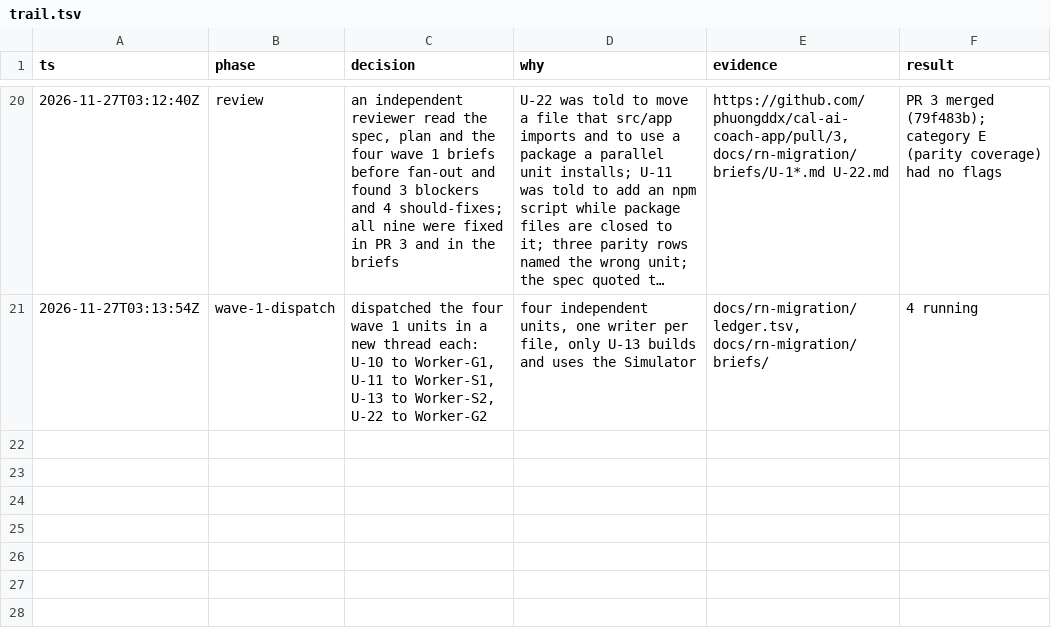
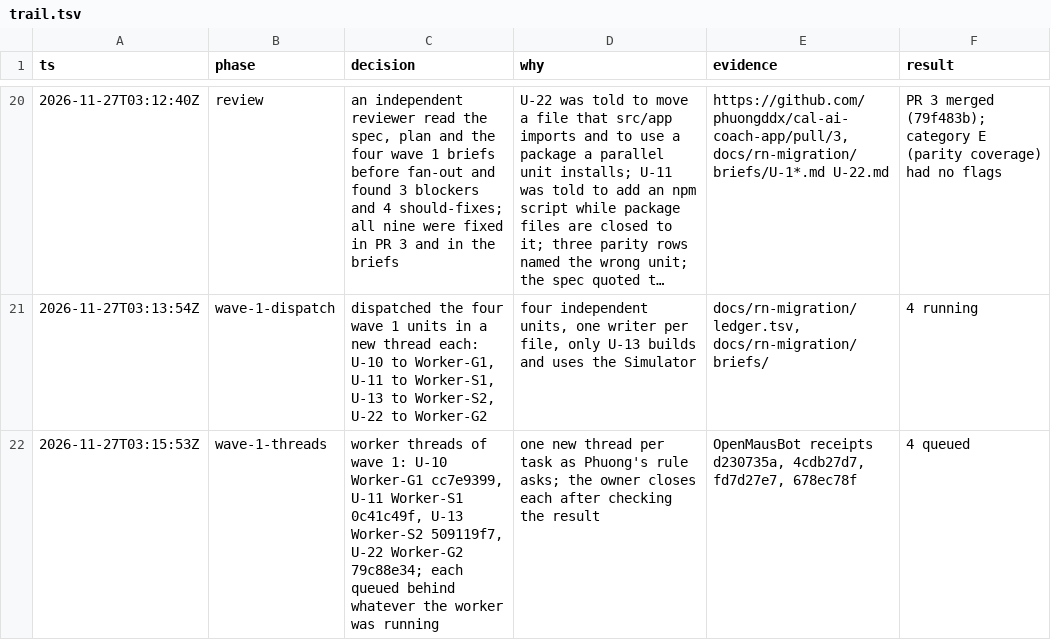
Before and after one commit to phuongddx/cal-ai-coach-app, a TSV file: docs/rn-migration/trail.tsv, drawn as a sheet; only a part is shown, gaps mark what is left out; long unchanged cells end in …; the diff names each change by its address in the sheet, - before the commit and + after, or states it on an @@ line.

Commit message:
docs(rn): trail row with the wave 1 worker threads

```diff
--- a/docs/rn-migration/trail.tsv
+++ b/docs/rn-migration/trail.tsv
+row 22: 2026-11-27T03:15:53Z | wave-1-threads | worker threads of wave 1: U-10 Worker-G1 cc7e9399, U-11 Worker-S1 0c41c49f, U-13 Worker-S2 509119f7, U-22 Worker-G2 79c88e34; each queued behind whatever the worker was running | one new thread per task as Phuong's rule asks; the owner closes each after checking the result | OpenMausBot receipts d230735a, 4cdb27d7, fd7d27e7, 678ec78f | 4 queued
```
